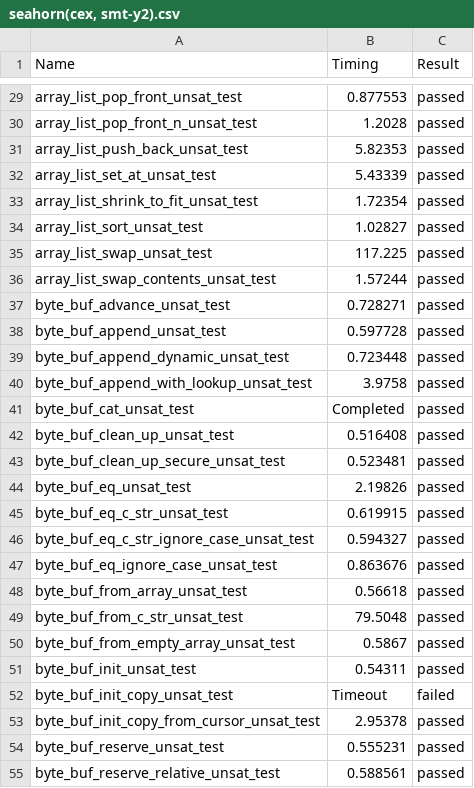
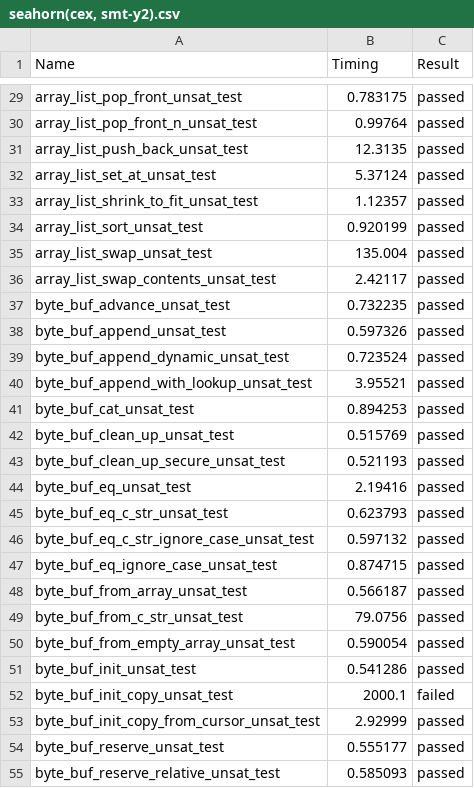
Before and after one commit to LinerSu/verify-c-common, a CSV file: res/seahorn(cex, smt-y2).csv, drawn as a sheet; only a part is shown, gaps mark what is left out; the diff covers the shown part only; the diff names each change by its address in the sheet, - before the commit and + after, or states it on an @@ line.

```diff
--- a/res/seahorn(cex, smt-y2).csv
+++ b/res/seahorn(cex, smt-y2).csv
-B29 (Timing): 0.877553
+B29 (Timing): 0.783175
-B30 (Timing): 1.2028
+B30 (Timing): 0.99764
-B31 (Timing): 5.82353
+B31 (Timing): 12.3135
-B32 (Timing): 5.43339
+B32 (Timing): 5.37124
-B33 (Timing): 1.72354
+B33 (Timing): 1.12357
-B34 (Timing): 1.02827
+B34 (Timing): 0.920199
-B35 (Timing): 117.225
+B35 (Timing): 135.004
-B36 (Timing): 1.57244
+B36 (Timing): 2.42117
-B37 (Timing): 0.728271
+B37 (Timing): 0.732235
-B38 (Timing): 0.597728
+B38 (Timing): 0.597326
-B39 (Timing): 0.723448
+B39 (Timing): 0.723524
-B40 (Timing): 3.9758
+B40 (Timing): 3.95521
-B41 (Timing): Completed
+B41 (Timing): 0.894253
-B42 (Timing): 0.516408
+B42 (Timing): 0.515769
-B43 (Timing): 0.523481
+B43 (Timing): 0.521193
-B44 (Timing): 2.19826
+B44 (Timing): 2.19416
-B45 (Timing): 0.619915
+B45 (Timing): 0.623793
-B46 (Timing): 0.594327
+B46 (Timing): 0.597132
-B47 (Timing): 0.863676
+B47 (Timing): 0.874715
-B48 (Timing): 0.56618
+B48 (Timing): 0.566187
-B49 (Timing): 79.5048
+B49 (Timing): 79.0756
-B50 (Timing): 0.5867
+B50 (Timing): 0.590054
-B51 (Timing): 0.54311
+B51 (Timing): 0.541286
-B52 (Timing): Timeout
+B52 (Timing): 2000.1
-B53 (Timing): 2.95378
+B53 (Timing): 2.92999
-B54 (Timing): 0.555231
+B54 (Timing): 0.555177
-B55 (Timing): 0.588561
+B55 (Timing): 0.585093
```
Also changed, not shown: 7 added rows and 123 edited cells elsewhere in this file.
